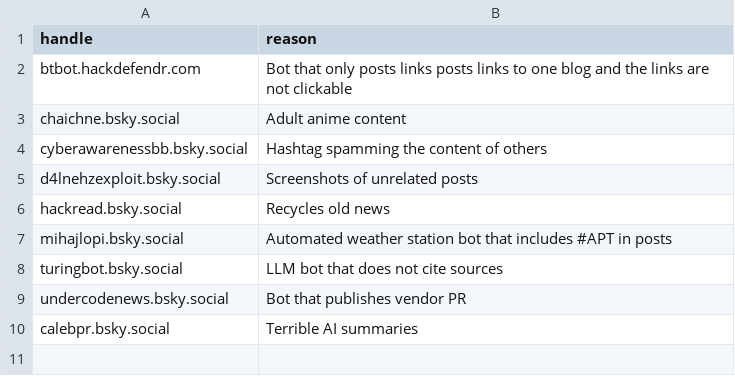
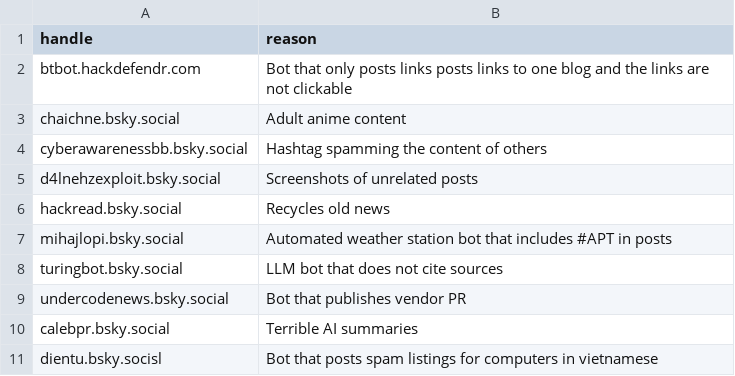
Before and after one commit to seanthegeek/bluesky-infosec-feed, a CSV file: lists/ignore_users.csv, drawn as a sheet.

Commit message:
Add dientu.bsky.socisl to the ignored users list

```diff
--- a/lists/ignore_users.csv
+++ b/lists/ignore_users.csv
@@ -10 +10,2 @@ undercodenews.bsky.social,Bot that publishes vendor PR
 calebpr.bsky.social,Terrible AI summaries
+dientu.bsky.socisl,Bot that posts spam listings for computers in vietnamese
```
